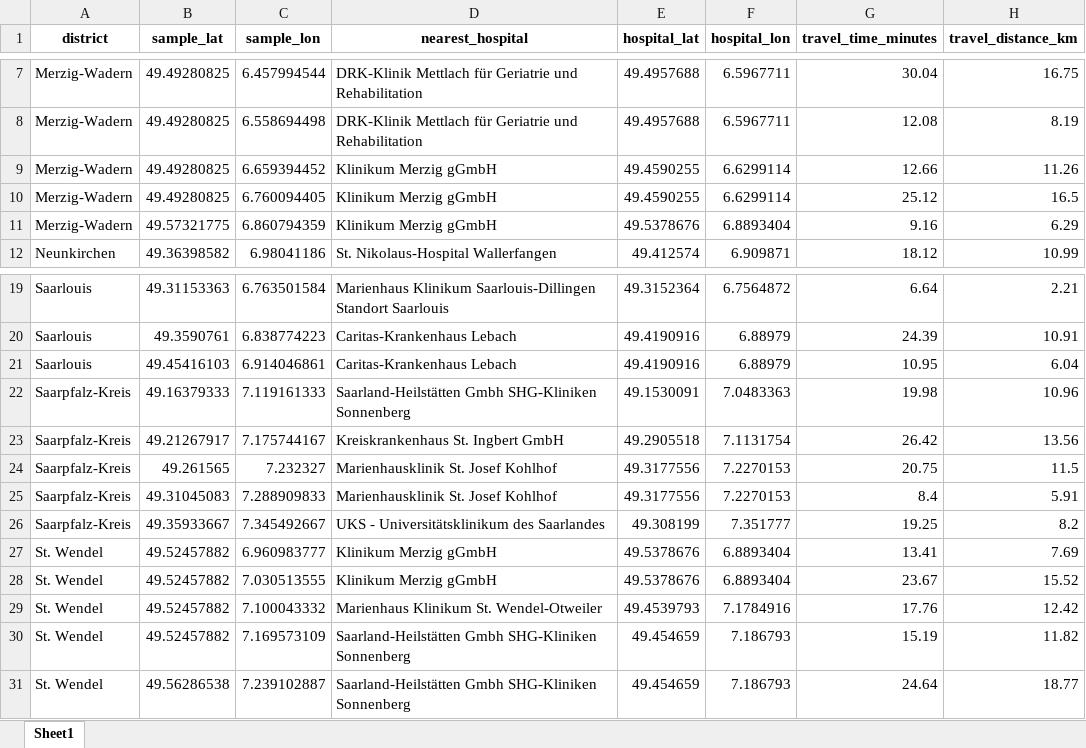
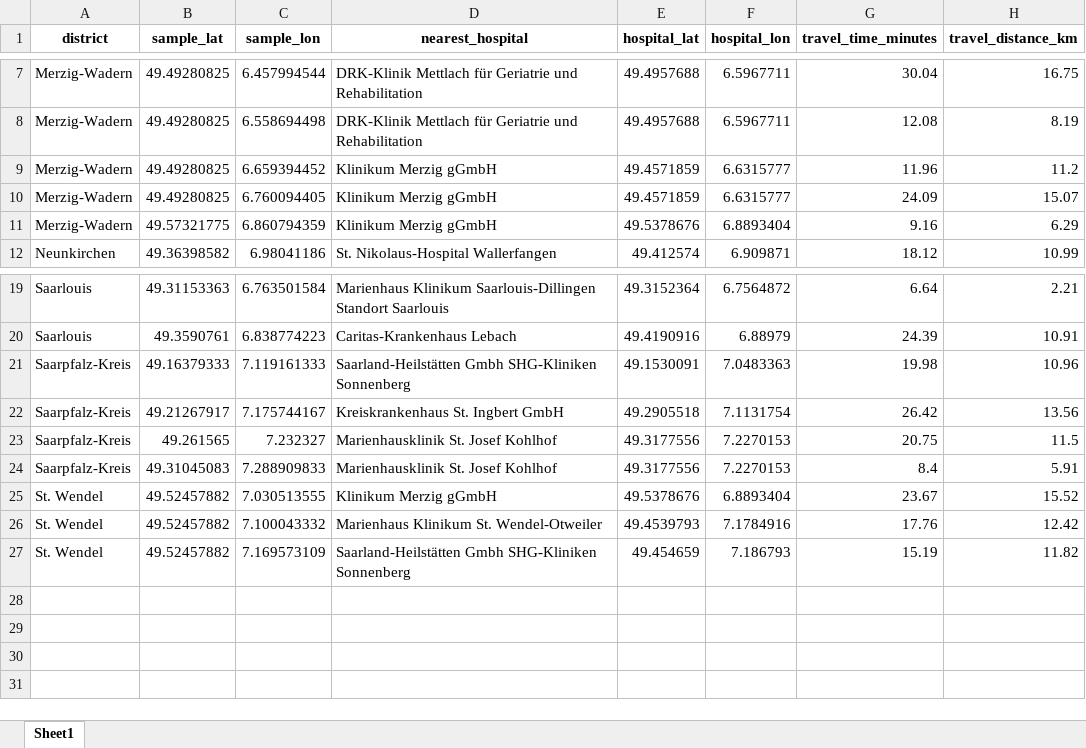
Before and after one commit to mwsyow/equity-aware-geospatial-ai-project, an Excel workbook: src/index_travel_accessibility/data/processed/travel_time_from_sample_to_hospital.xlsx, sheet Sheet1, drawn as a sheet; only a part is shown, gaps mark what is left out; values as stored, in another font and other column widths than the file's, no borders; the diff names each change by its address in the sheet, - before the commit and + after, or states it on an @@ line.

```diff
--- a/src/index_travel_accessibility/data/processed/travel_time_from_sample_to_hospital.xlsx (sheet Sheet1)
+++ b/src/index_travel_accessibility/data/processed/travel_time_from_sample_to_hospital.xlsx (sheet Sheet1)
-E9:E10 (hospital_lat): 49.4590255
+E9:E10 (hospital_lat): 49.4571859
-F9:F10 (hospital_lon): 6.6299114
+F9:F10 (hospital_lon): 6.6315777
-G9 (travel_time_minutes): 12.66
+G9 (travel_time_minutes): 11.96
-H9 (travel_distance_km): 11.26
+H9 (travel_distance_km): 11.2
-G10 (travel_time_minutes): 25.12
+G10 (travel_time_minutes): 24.09
-H10 (travel_distance_km): 16.5
+H10 (travel_distance_km): 15.07
-row 21: Saarlouis | 49.45416103 | 6.914046861 | Caritas-Krankenhaus Lebach | 49.4190916 | 6.88979 | 10.95 | 6.04
-row 26: Saarpfalz-Kreis | 49.35933667 | 7.345492667 | UKS - Universitätsklinikum des Saarlandes | 49.308199 | 7.351777 | 19.25 | 8.2
-row 27: St. Wendel | 49.52457882 | 6.960983777 | Klinikum Merzig gGmbH | 49.5378676 | 6.8893404 | 13.41 | 7.69
-row 31: St. Wendel | 49.56286538 | 7.239102887 | Saarland-Heilstätten Gmbh SHG-Kliniken Sonnenberg | 49.454659 | 7.186793 | 24.64 | 18.77
```
Also changed, not shown: src/experiments/results/main.xlsx, src/experiments/results/policy_maker_model.xlsx, 14 other files.
